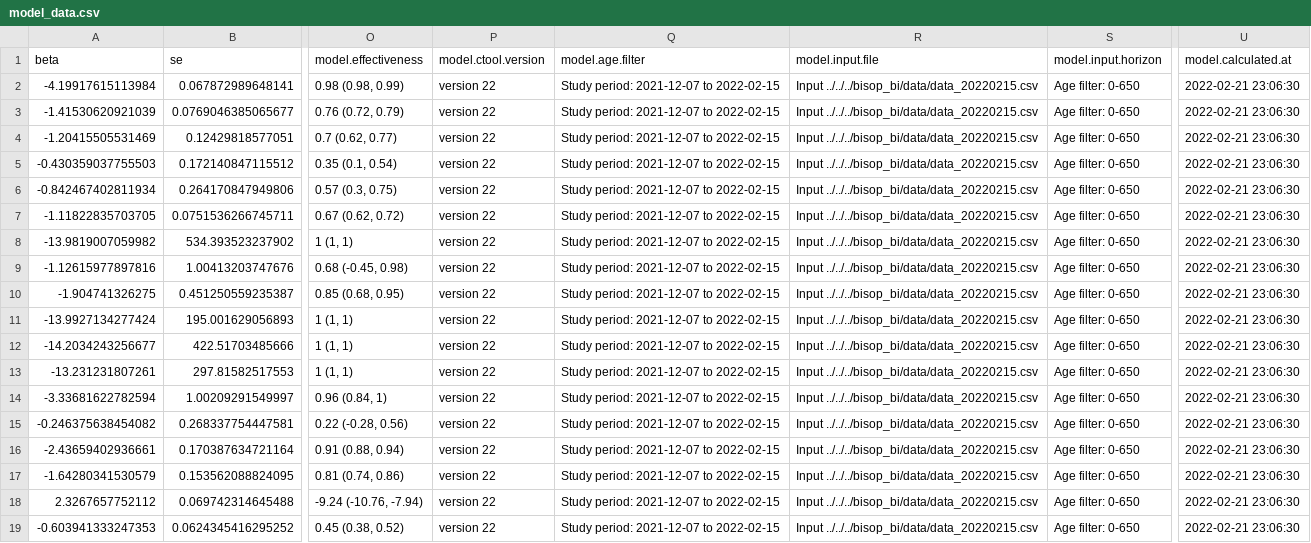
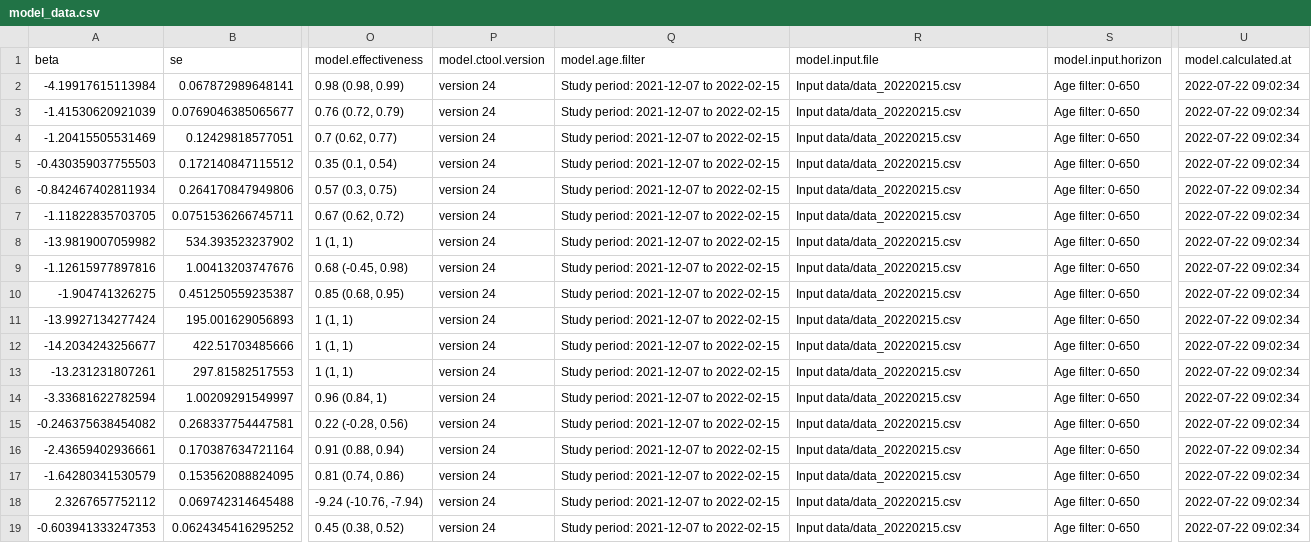
Before and after one commit to bisop-repo/omicronprotection, a CSV file: Vyvanuti/outputs/logreg_IPInteractions/model_data.csv, drawn as a sheet; only a part is shown, gaps mark what is left out; the diff names each change by its address in the sheet, - before the commit and + after, or states it on an @@ line.

```diff
--- a/Vyvanuti/outputs/logreg_IPInteractions/model_data.csv
+++ b/Vyvanuti/outputs/logreg_IPInteractions/model_data.csv
-P2:P19 (model.ctool.version): version 22
+P2:P19 (model.ctool.version): version 24
-R2:R19 (model.input.file): Input ../../../bisop_bi/data/data_20220215.csv
+R2:R19 (model.input.file): Input data/data_20220215.csv
-U2:U19 (model.calculated.at): 2022-02-21 23:06:30
+U2:U19 (model.calculated.at): 2022-07-22 09:02:34
```
Also changed, not shown: Vyvanuti/outputs/logreg_HInteractions/model_data.csv, Vyvanuti/outputs/logreg_OInteractions/model_data.csv, 15 other files.
